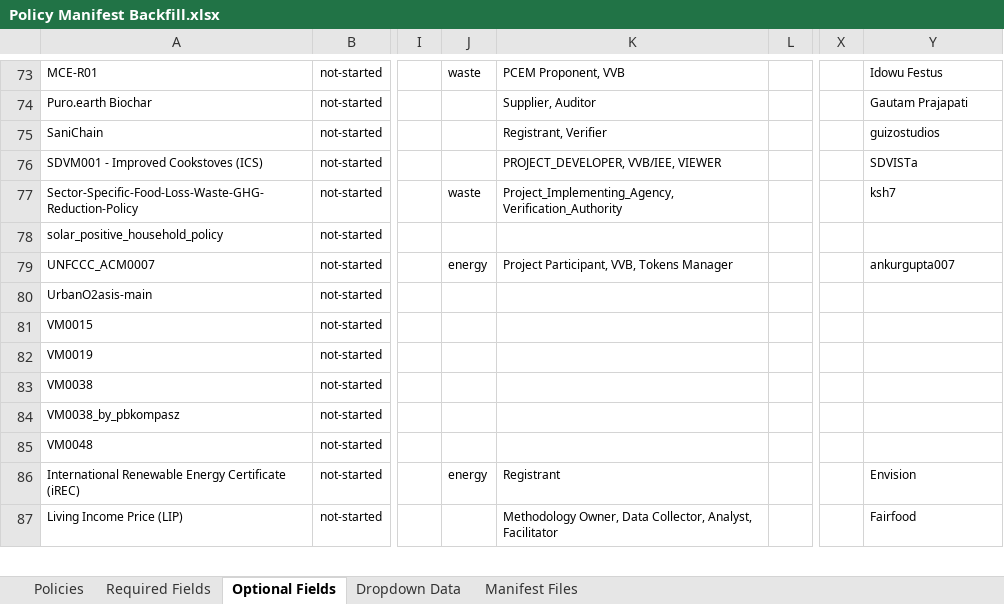
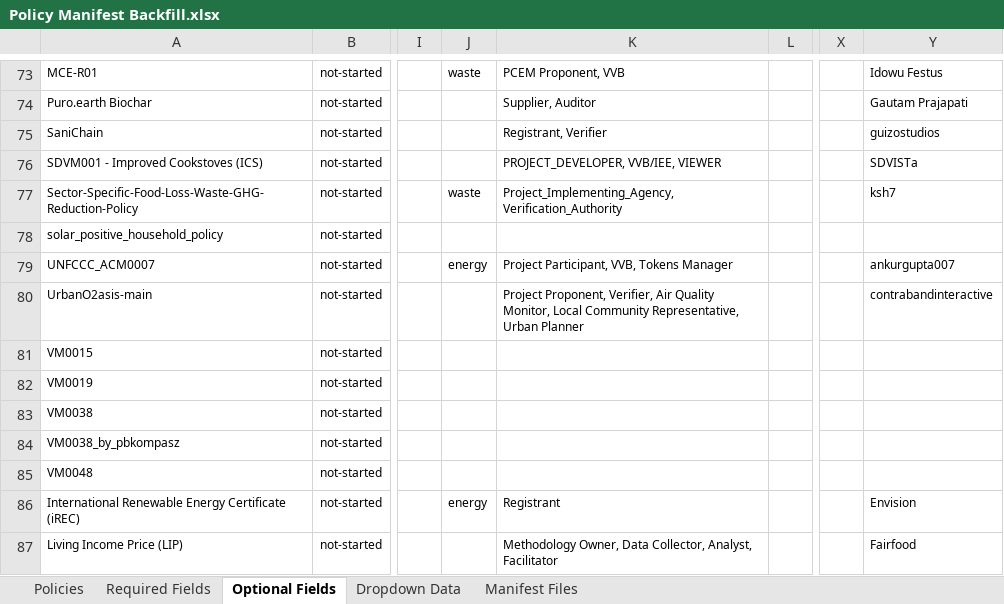
Before and after one commit to swidnikk/guardian, an Excel workbook: Methodology Library/Policy Manifest Backfill.xlsx, sheet Optional Fields, drawn as a sheet; only a part is shown, gaps mark what is left out; values as stored, in another font and other column widths than the file's, no borders; charts and pictures and table styles not drawn; the diff names each change by its address in the sheet, - before the commit and + after, or states it on an @@ line.

```diff
--- a/Methodology Library/Policy Manifest Backfill.xlsx (sheet Optional Fields)
+++ b/Methodology Library/Policy Manifest Backfill.xlsx (sheet Optional Fields)
-K80: (empty)
+K80: Project Proponent, Verifier, Air Quality Monitor, Local Community Representative, Urban Planner
-Y80: (empty)
+Y80: contrabandinteractive
```
Also changed, not shown: sheet Required Fields, sheet Policies, 1 other file.
